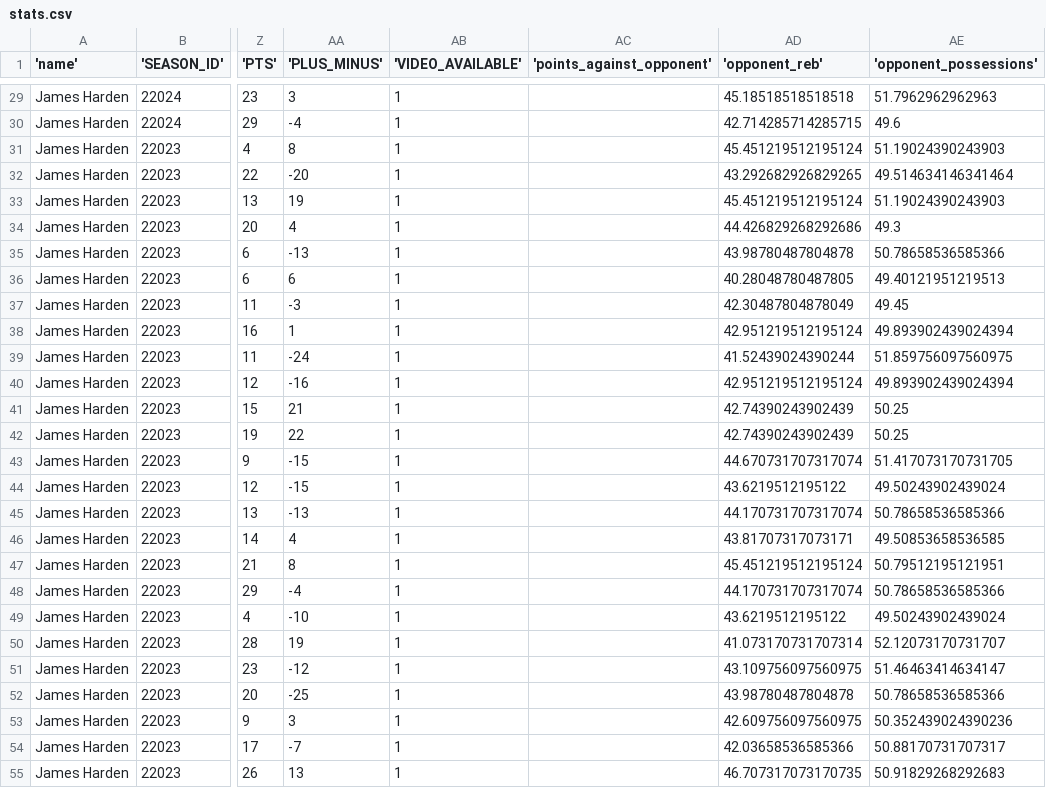
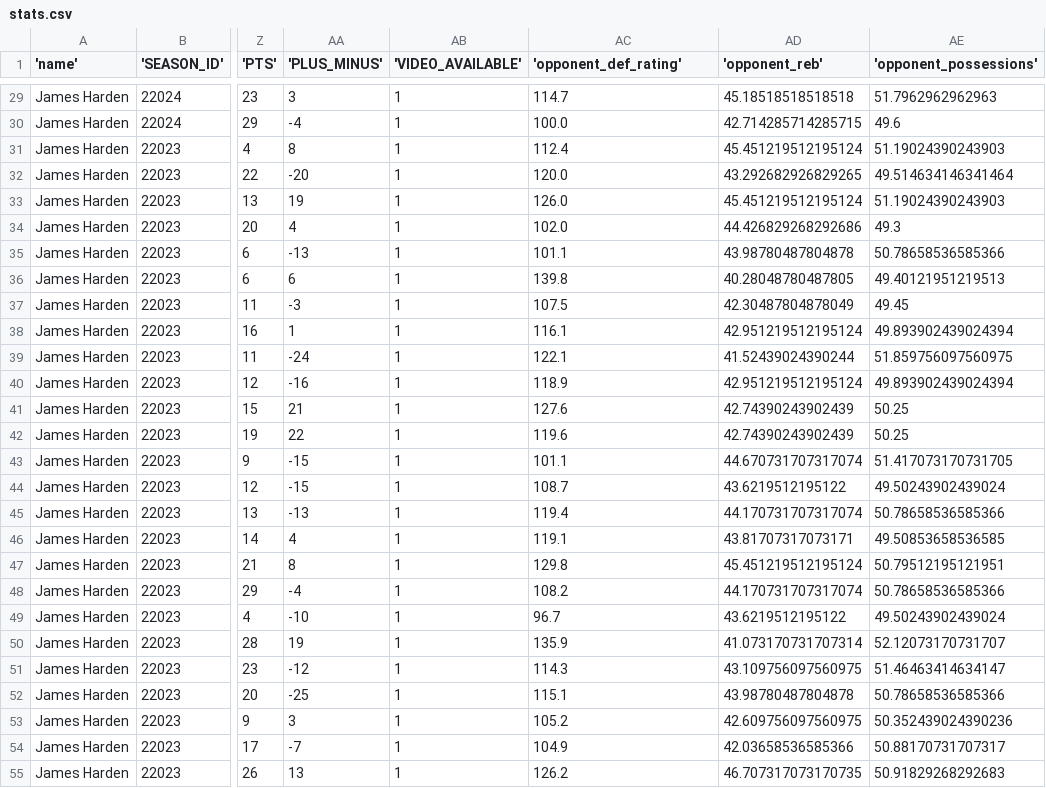
Before and after one commit to Danny20050123/NBAstat, a CSV file: backend/stats.csv, drawn as a sheet; only a part is shown, gaps mark what is left out; the diff covers the shown part only; the diff names each change by its address in the sheet, - before the commit and + after, or states it on an @@ line.

Commit message:
fixed defensive rating

```diff
--- a/backend/stats.csv
+++ b/backend/stats.csv
-AC1: 'points_against_opponent'
+AC1: 'opponent_def_rating'
-AC29 ('opponent_def_rating'): (empty)
+AC29 ('opponent_def_rating'): 114.7
-AC30 ('opponent_def_rating'): (empty)
+AC30 ('opponent_def_rating'): 100.0
-AC31 ('opponent_def_rating'): (empty)
+AC31 ('opponent_def_rating'): 112.4
-AC32 ('opponent_def_rating'): (empty)
+AC32 ('opponent_def_rating'): 120.0
-AC33 ('opponent_def_rating'): (empty)
+AC33 ('opponent_def_rating'): 126.0
-AC34 ('opponent_def_rating'): (empty)
+AC34 ('opponent_def_rating'): 102.0
-AC35 ('opponent_def_rating'): (empty)
+AC35 ('opponent_def_rating'): 101.1
-AC36 ('opponent_def_rating'): (empty)
+AC36 ('opponent_def_rating'): 139.8
-AC37 ('opponent_def_rating'): (empty)
+AC37 ('opponent_def_rating'): 107.5
-AC38 ('opponent_def_rating'): (empty)
+AC38 ('opponent_def_rating'): 116.1
-AC39 ('opponent_def_rating'): (empty)
+AC39 ('opponent_def_rating'): 122.1
-AC40 ('opponent_def_rating'): (empty)
+AC40 ('opponent_def_rating'): 118.9
-AC41 ('opponent_def_rating'): (empty)
+AC41 ('opponent_def_rating'): 127.6
-AC42 ('opponent_def_rating'): (empty)
+AC42 ('opponent_def_rating'): 119.6
-AC43 ('opponent_def_rating'): (empty)
+AC43 ('opponent_def_rating'): 101.1
-AC44 ('opponent_def_rating'): (empty)
+AC44 ('opponent_def_rating'): 108.7
-AC45 ('opponent_def_rating'): (empty)
+AC45 ('opponent_def_rating'): 119.4
-AC46 ('opponent_def_rating'): (empty)
+AC46 ('opponent_def_rating'): 119.1
-AC47 ('opponent_def_rating'): (empty)
+AC47 ('opponent_def_rating'): 129.8
-AC48 ('opponent_def_rating'): (empty)
+AC48 ('opponent_def_rating'): 108.2
-AC49 ('opponent_def_rating'): (empty)
+AC49 ('opponent_def_rating'): 96.7
-AC50 ('opponent_def_rating'): (empty)
+AC50 ('opponent_def_rating'): 135.9
-AC51 ('opponent_def_rating'): (empty)
+AC51 ('opponent_def_rating'): 114.3
-AC52 ('opponent_def_rating'): (empty)
+AC52 ('opponent_def_rating'): 115.1
-AC53 ('opponent_def_rating'): (empty)
+AC53 ('opponent_def_rating'): 105.2
-AC54 ('opponent_def_rating'): (empty)
+AC54 ('opponent_def_rating'): 104.9
-AC55 ('opponent_def_rating'): (empty)
+AC55 ('opponent_def_rating'): 126.2
```
Also changed, not shown: 123 edited cells elsewhere in this file, 1 other file.
